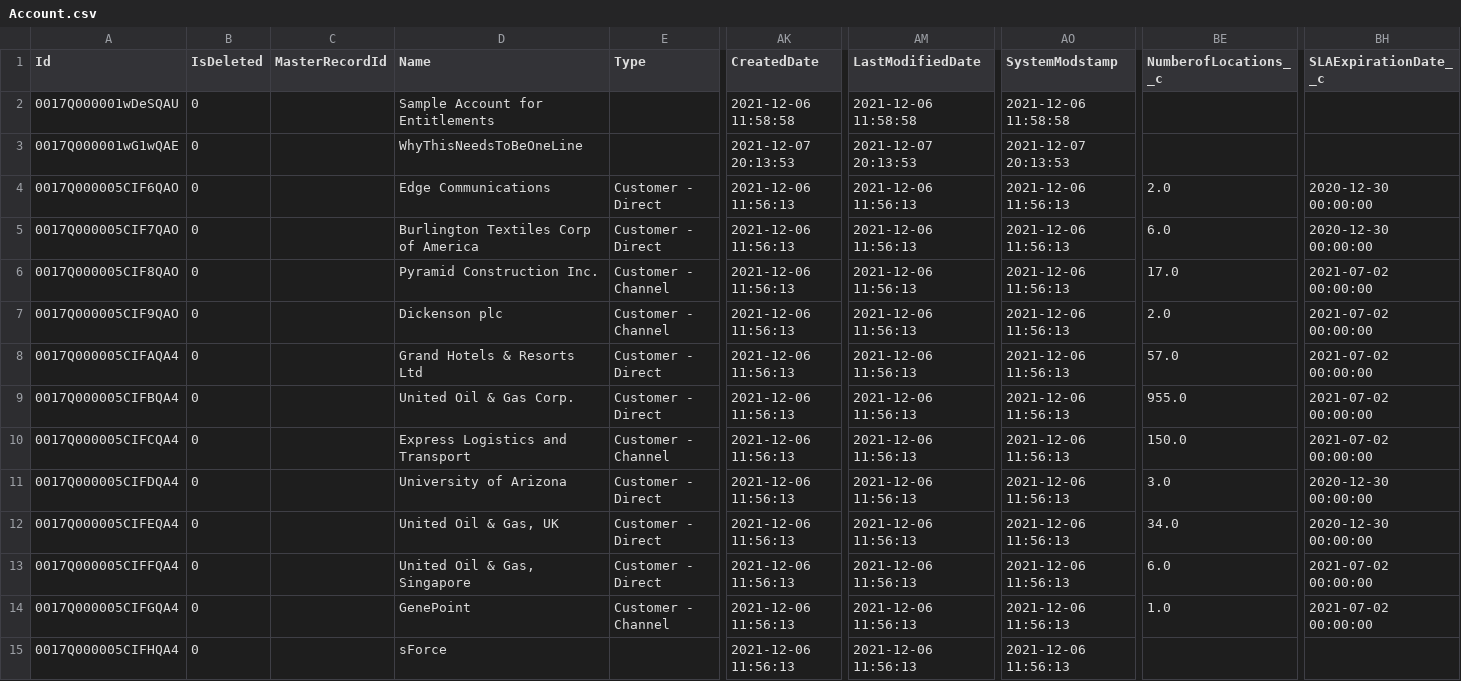
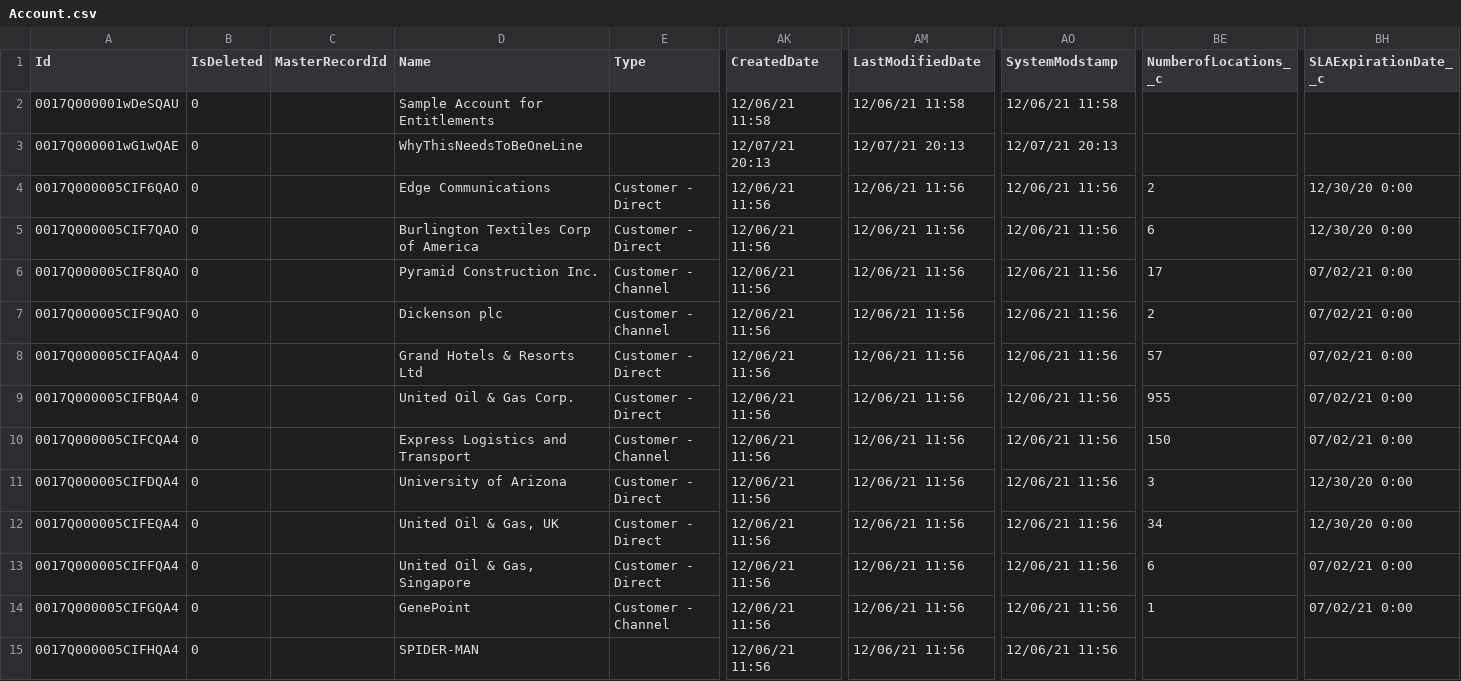
Before and after one commit to fttra/devOpsSFDX, a CSV file: import/Account.csv, drawn as a sheet; only a part is shown, gaps mark what is left out; the diff names each change by its address in the sheet, - before the commit and + after, or states it on an @@ line.

Commit message:
Changes

```diff
--- a/import/Account.csv
+++ b/import/Account.csv
-AK2 (CreatedDate): 2021-12-06 11:58:58
+AK2 (CreatedDate): 12/06/21 11:58
-AM2 (LastModifiedDate): 2021-12-06 11:58:58
+AM2 (LastModifiedDate): 12/06/21 11:58
-AO2 (SystemModstamp): 2021-12-06 11:58:58
+AO2 (SystemModstamp): 12/06/21 11:58
-AK3 (CreatedDate): 2021-12-07 20:13:53
+AK3 (CreatedDate): 12/07/21 20:13
-AM3 (LastModifiedDate): 2021-12-07 20:13:53
+AM3 (LastModifiedDate): 12/07/21 20:13
-AO3 (SystemModstamp): 2021-12-07 20:13:53
+AO3 (SystemModstamp): 12/07/21 20:13
-AK4:AK15 (CreatedDate): 2021-12-06 11:56:13
+AK4:AK15 (CreatedDate): 12/06/21 11:56
-AM4:AM15 (LastModifiedDate): 2021-12-06 11:56:13
+AM4:AM15 (LastModifiedDate): 12/06/21 11:56
-AO4:AO15 (SystemModstamp): 2021-12-06 11:56:13
+AO4:AO15 (SystemModstamp): 12/06/21 11:56
-BE4 (NumberofLocations__c): 2.0
+BE4 (NumberofLocations__c): 2
-BH4:BH5 (SLAExpirationDate__c): 2020-12-30 00:00:00
+BH4:BH5 (SLAExpirationDate__c): 12/30/20 0:00
-BE5 (NumberofLocations__c): 6.0
+BE5 (NumberofLocations__c): 6
-BE6 (NumberofLocations__c): 17.0
+BE6 (NumberofLocations__c): 17
-BH6:BH10 (SLAExpirationDate__c): 2021-07-02 00:00:00
+BH6:BH10 (SLAExpirationDate__c): 07/02/21 0:00
-BE7 (NumberofLocations__c): 2.0
+BE7 (NumberofLocations__c): 2
-BE8 (NumberofLocations__c): 57.0
+BE8 (NumberofLocations__c): 57
-BE9 (NumberofLocations__c): 955.0
+BE9 (NumberofLocations__c): 955
-BE10 (NumberofLocations__c): 150.0
+BE10 (NumberofLocations__c): 150
-BE11 (NumberofLocations__c): 3.0
+BE11 (NumberofLocations__c): 3
-BH11:BH12 (SLAExpirationDate__c): 2020-12-30 00:00:00
+BH11:BH12 (SLAExpirationDate__c): 12/30/20 0:00
-BE12 (NumberofLocations__c): 34.0
+BE12 (NumberofLocations__c): 34
-BE13 (NumberofLocations__c): 6.0
+BE13 (NumberofLocations__c): 6
-BH13:BH14 (SLAExpirationDate__c): 2021-07-02 00:00:00
+BH13:BH14 (SLAExpirationDate__c): 07/02/21 0:00
-BE14 (NumberofLocations__c): 1.0
+BE14 (NumberofLocations__c): 1
-D15 (Name): sForce
+D15 (Name): SPIDER-MAN
```
